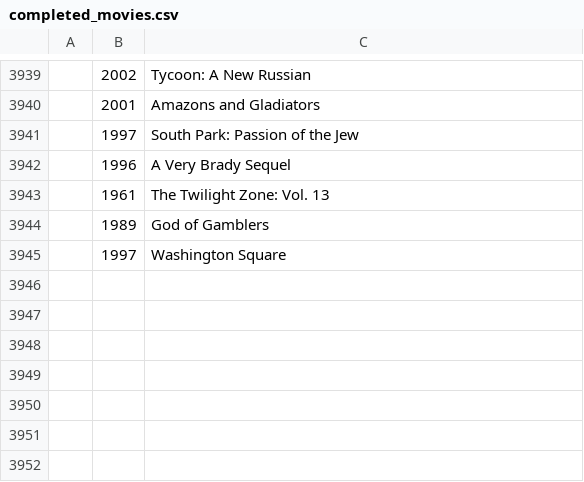
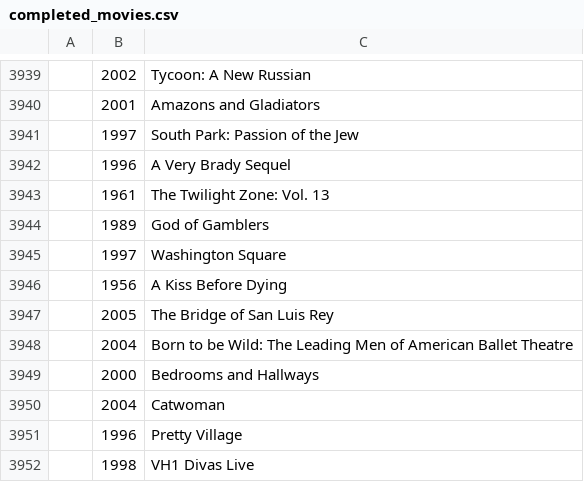
Before and after one commit to PostsDesert/Netflix-Recommendations-Web-Scrapping-Ensemble-Models, a CSV file: IMDB_data/completed_movies.csv, drawn as a sheet; only a part is shown, gaps mark what is left out.

```diff
--- a/IMDB_data/completed_movies.csv
+++ b/IMDB_data/completed_movies.csv
@@ -3945 +3945,8 @@
 ,1997,Washington Square
+,1956,A Kiss Before Dying
+,2005,The Bridge of San Luis Rey
+,2004,Born to be Wild: The Leading Men of American Ballet Theatre
+,2000,Bedrooms and Hallways
+,2004,Catwoman
+,1996,Pretty Village
+,1998,VH1 Divas Live
```
Also changed, not shown: IMDB_data/error_movies.csv, 8 other files.
